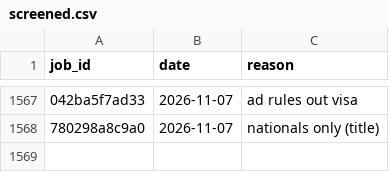
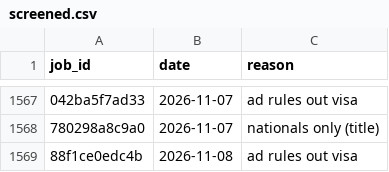
Before and after one commit to numanahmadhere/my-job-alerts, a CSV file: data/screened.csv, drawn as a sheet; only a part is shown, gaps mark what is left out; the diff names each change by its address in the sheet, - before the commit and + after, or states it on an @@ line.

```diff
--- a/data/screened.csv
+++ b/data/screened.csv
+row 1569: 88f1ce0edc4b | 2026-11-08 | ad rules out visa
```
Also changed, not shown: data/seen_links.csv, 3 other files.
